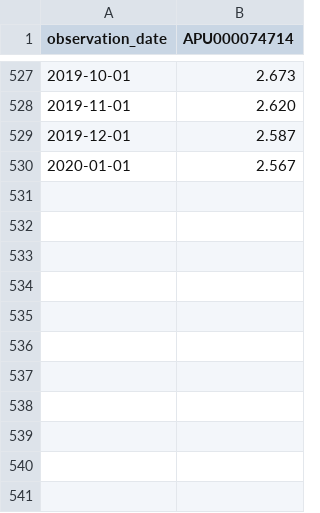
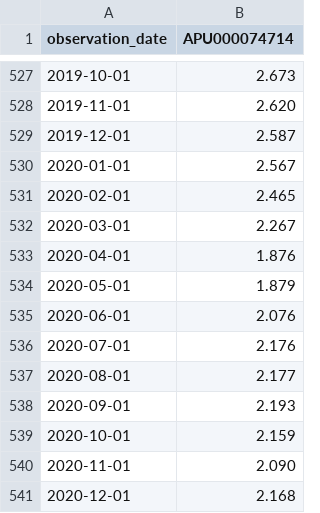
Before and after one commit to rachelsseo/pumps-to-polls, a CSV file: data/avg_gas_price.csv, drawn as a sheet; only a part is shown, gaps mark what is left out; the diff names each change by its address in the sheet, - before the commit and + after, or states it on an @@ line.

```diff
--- a/data/avg_gas_price.csv
+++ b/data/avg_gas_price.csv
+row 531: 2020-02-01 | 2.465
+row 532: 2020-03-01 | 2.267
+row 533: 2020-04-01 | 1.876
+row 534: 2020-05-01 | 1.879
+row 535: 2020-06-01 | 2.076
+row 536: 2020-07-01 | 2.176
+row 537: 2020-08-01 | 2.177
+row 538: 2020-09-01 | 2.193
+row 539: 2020-10-01 | 2.159
+row 540: 2020-11-01 | 2.090
+row 541: 2020-12-01 | 2.168
```
Also changed, not shown: data/cpi.csv, 5 other files.
